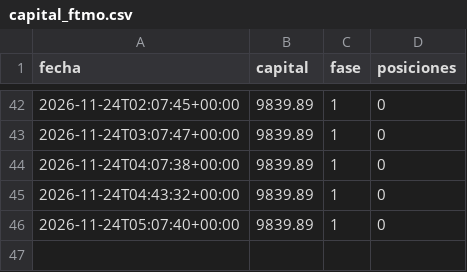
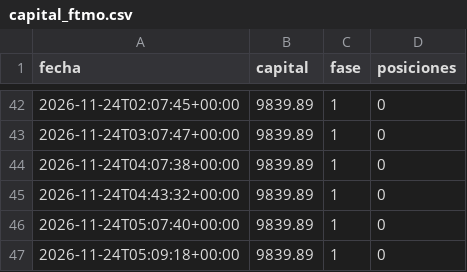
Before and after one commit to KUbikGamerYT/bots-trading, a CSV file: capital_ftmo.csv, drawn as a sheet; only a part is shown, gaps mark what is left out; the diff names each change by its address in the sheet, - before the commit and + after, or states it on an @@ line.

```diff
--- a/capital_ftmo.csv
+++ b/capital_ftmo.csv
+row 47: 2026-11-24T05:09:18+00:00 | 9839.89 | 1 | 0
```
Also changed, not shown: 19 other files.
